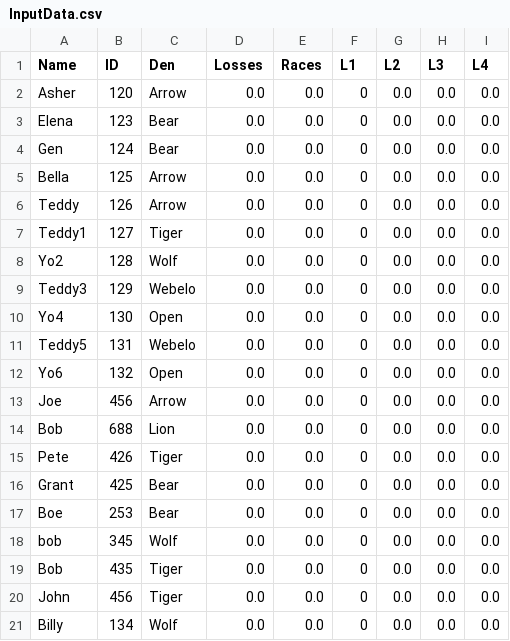
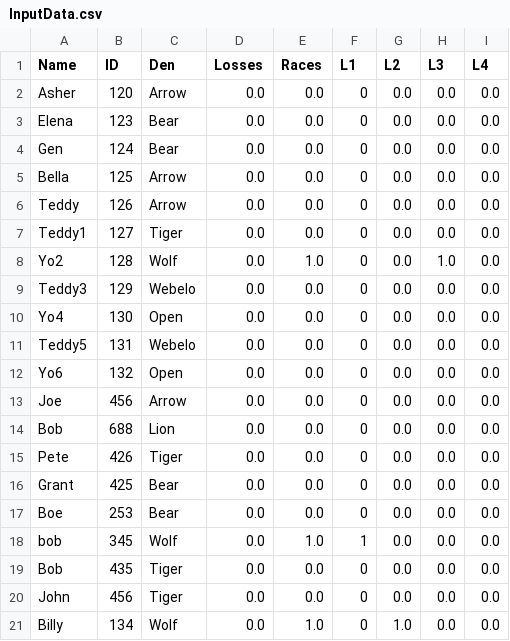
Before and after one commit to chapman178/PWDtool, a CSV file: InputData.csv, drawn as a sheet.

Commit message:
Data updated via App

```diff
--- a/InputData.csv
+++ b/InputData.csv
@@ -7,3 +7,3 @@ Teddy,126,Arrow,0.0,0.0,0,0.0,0.0,0.0
 Teddy1,127,Tiger,0.0,0.0,0,0.0,0.0,0.0
-Yo2,128,Wolf,0.0,0.0,0,0.0,0.0,0.0
+Yo2,128,Wolf,0.0,1.0,0,0.0,1.0,0.0
 Teddy3,129,Webelo,0.0,0.0,0,0.0,0.0,0.0
@@ -17,5 +17,5 @@ Grant,425,Bear,0.0,0.0,0,0.0,0.0,0.0
 Boe,253,Bear,0.0,0.0,0,0.0,0.0,0.0
-bob,345,Wolf,0.0,0.0,0,0.0,0.0,0.0
+bob,345,Wolf,0.0,1.0,1,0.0,0.0,0.0
 Bob,435,Tiger,0.0,0.0,0,0.0,0.0,0.0
 John,456,Tiger,0.0,0.0,0,0.0,0.0,0.0
-Billy,134,Wolf,0.0,0.0,0,0.0,0.0,0.0
+Billy,134,Wolf,0.0,1.0,0,1.0,0.0,0.0
```
